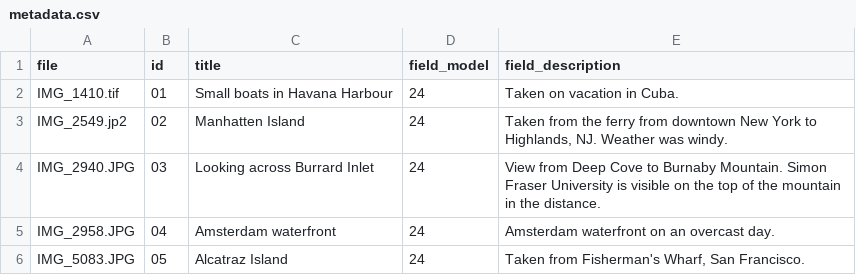
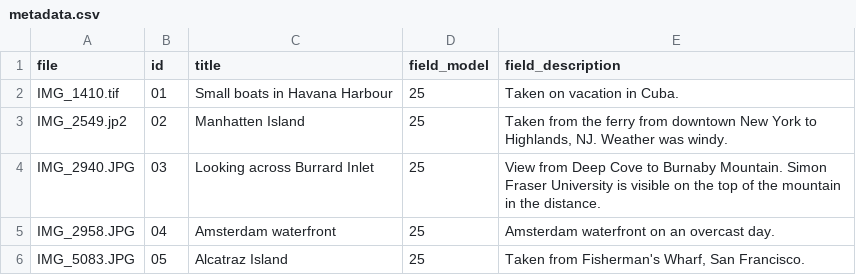
Before and after one commit to mjordan/islandora_workbench, a CSV file: input_data/metadata.csv, drawn as a sheet.

```diff
--- a/input_data/metadata.csv
+++ b/input_data/metadata.csv
@@ -1,6 +1,6 @@
 file,id,title,field_model,field_description
-IMG_1410.tif,01,Small boats in Havana Harbour,24,Taken on vacation in Cuba.
-IMG_2549.jp2,02,Manhatten Island,24,"Taken from the ferry from downtown New York to Highlands, NJ. Weather was windy."
-IMG_2940.JPG,03,Looking across Burrard Inlet,24,View from Deep Cove to Burnaby Mountain. Simon Fraser University is visible on the top of the mountain in the distance.
-IMG_2958.JPG,04,Amsterdam waterfront,24,Amsterdam waterfront on an overcast day.
-IMG_5083.JPG,05,Alcatraz Island,24,"Taken from Fisherman's Wharf, San Francisco."
+IMG_1410.tif,01,Small boats in Havana Harbour,25,Taken on vacation in Cuba.
+IMG_2549.jp2,02,Manhatten Island,25,"Taken from the ferry from downtown New York to Highlands, NJ. Weather was windy."
+IMG_2940.JPG,03,Looking across Burrard Inlet,25,View from Deep Cove to Burnaby Mountain. Simon Fraser University is visible on the top of the mountain in the distance.
+IMG_2958.JPG,04,Amsterdam waterfront,25,Amsterdam waterfront on an overcast day.
+IMG_5083.JPG,05,Alcatraz Island,25,"Taken from Fisherman's Wharf, San Francisco."
```
Also changed, not shown: 7 other files.
